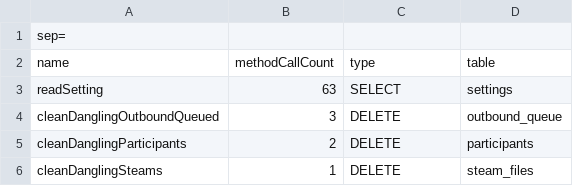
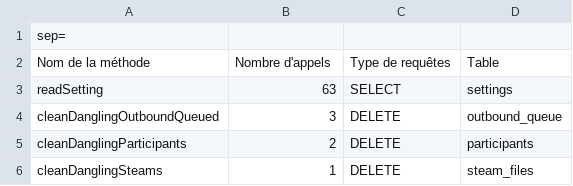
Before and after one commit to PierreJacobs/DBRE, a CSV file: STEP-2/csv/dynamic_queries.csv, drawn as a sheet; only a part is shown.

Commit message:
Update dynamic_queries.csv

```diff
--- a/STEP-2/csv/dynamic_queries.csv
+++ b/STEP-2/csv/dynamic_queries.csv
@@ -1,3 +1,3 @@
 sep=,
-name,methodCallCount,type,table
+Nom de la méthode,Nombre d'appels,Type de requêtes,Table
 readSetting,63,SELECT,settings
```
